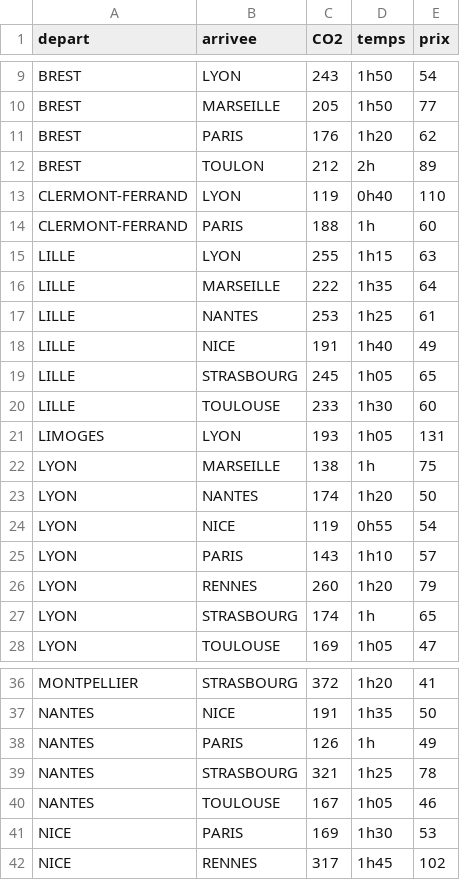
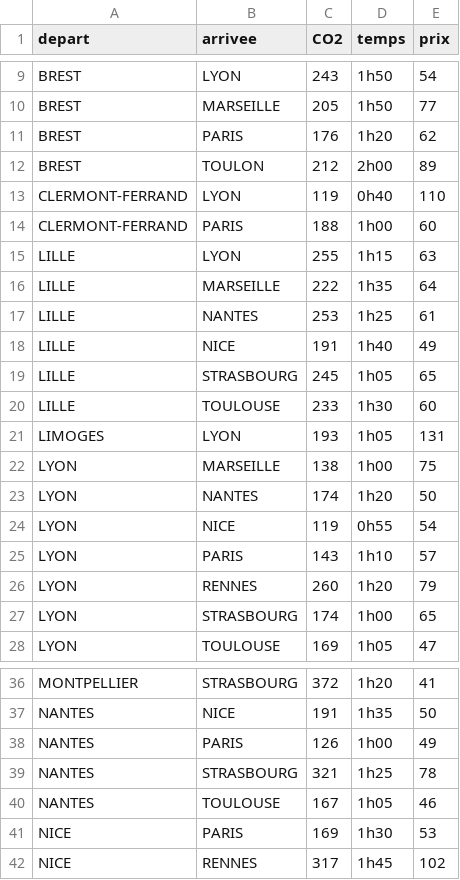
Before and after one commit to Renaud-D-Harreville/DataViz_M2, a CSV file: docs/ressources/data/avion.csv, drawn as a sheet; only a part is shown, gaps mark what is left out.

```diff
--- a/docs/ressources/data/avion.csv
+++ b/docs/ressources/data/avion.csv
@@ -11,5 +11,5 @@ BREST,MARSEILLE,205,1h50,77
 BREST,PARIS,176,1h20,62
-BREST,TOULON,212,2h,89
+BREST,TOULON,212,2h00,89
 CLERMONT-FERRAND,LYON,119,0h40,110
-CLERMONT-FERRAND,PARIS,188,1h,60
+CLERMONT-FERRAND,PARIS,188,1h00,60
 LILLE,LYON,255,1h15,63
@@ -21,3 +21,3 @@ LILLE,TOULOUSE,233,1h30,60
 LIMOGES,LYON,193,1h05,131
-LYON,MARSEILLE,138,1h,75
+LYON,MARSEILLE,138,1h00,75
 LYON,NANTES,174,1h20,50
@@ -26,3 +26,3 @@ LYON,PARIS,143,1h10,57
 LYON,RENNES,260,1h20,79
-LYON,STRASBOURG,174,1h,65
+LYON,STRASBOURG,174,1h00,65
 LYON,TOULOUSE,169,1h05,47
@@ -37,3 +37,3 @@ MONTPELLIER,STRASBOURG,372,1h20,41
 NANTES,NICE,191,1h35,50
-NANTES,PARIS,126,1h,49
+NANTES,PARIS,126,1h00,49
 NANTES,STRASBOURG,321,1h25,78
```
Also changed, not shown: 5 other files.
